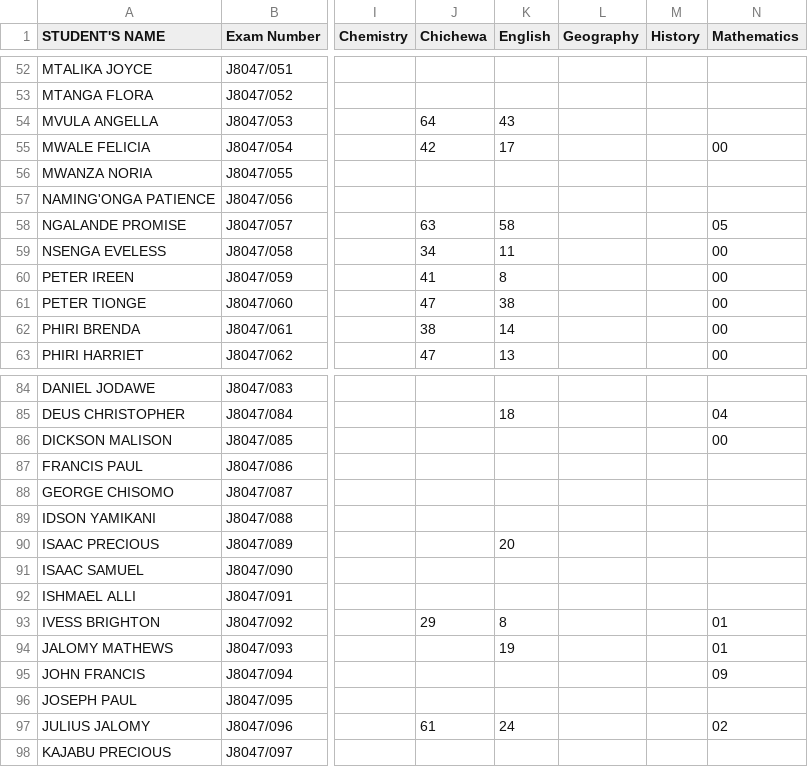
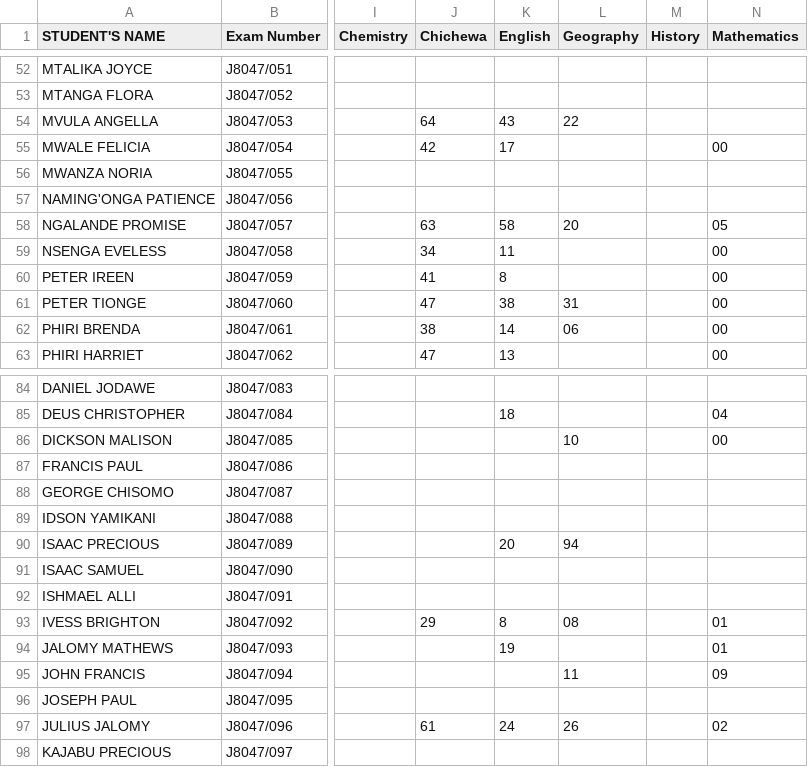
Before and after one commit to magawass/m1, a CSV file: form2.csv, drawn as a sheet; only a part is shown, gaps mark what is left out; the diff covers the shown part only; the diff names each change by its address in the sheet, - before the commit and + after, or states it on an @@ line.

Commit message:
Update: form2 - Geography (29/04/2026, 12:05:56)

```diff
--- a/form2.csv
+++ b/form2.csv
-L54 (Geography): (empty)
+L54 (Geography): 22
-L58 (Geography): (empty)
+L58 (Geography): 20
-L61 (Geography): (empty)
+L61 (Geography): 31
-L62 (Geography): (empty)
+L62 (Geography): 06
-L86 (Geography): (empty)
+L86 (Geography): 10
-L90 (Geography): (empty)
+L90 (Geography): 94
-L93 (Geography): (empty)
+L93 (Geography): 08
-L95 (Geography): (empty)
+L95 (Geography): 11
-L97 (Geography): (empty)
+L97 (Geography): 26
```
Also changed, not shown: 17 edited cells elsewhere in this file.
